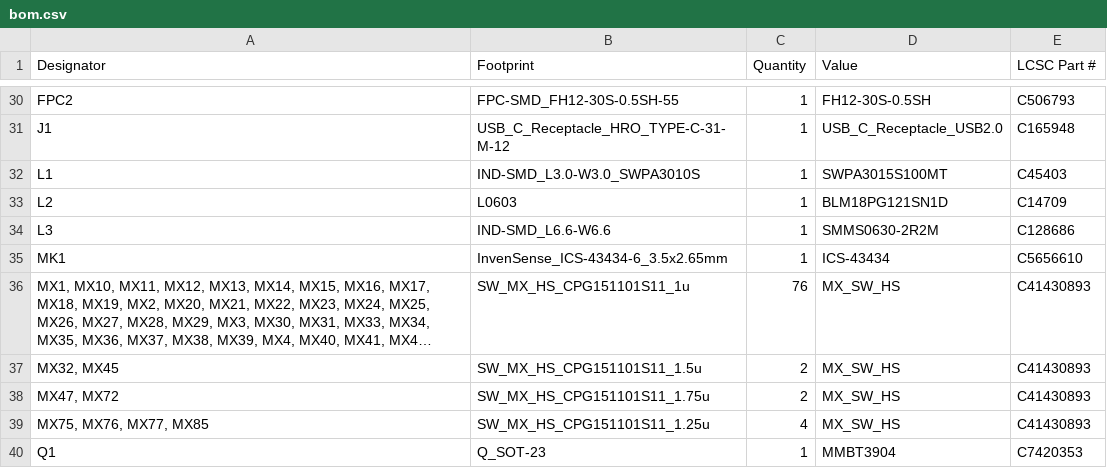
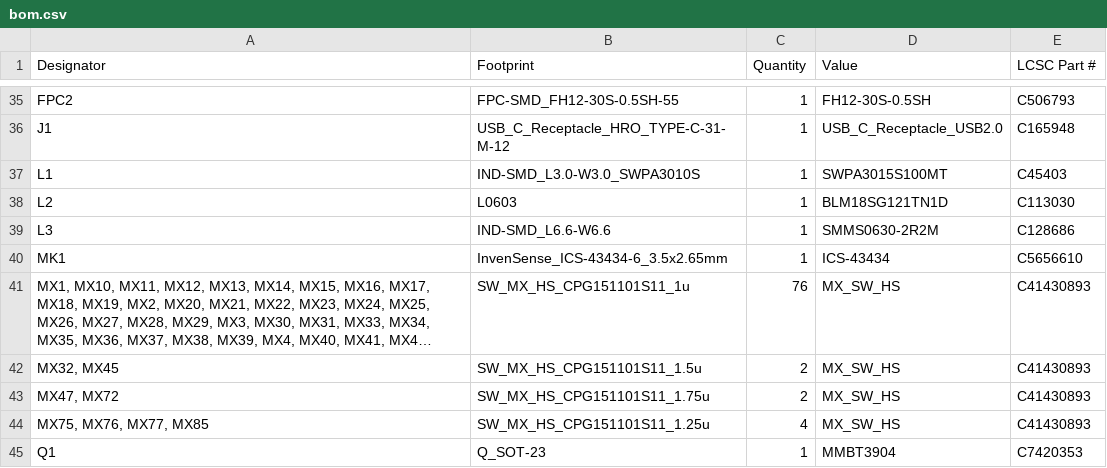
Before and after one commit to AronTech1/Galatea-75-wireless-mechanical-keyboard, a CSV file: production/bom.csv, drawn as a sheet; only a part is shown, gaps mark what is left out; long unchanged cells end in …; the diff covers the shown part only.

```diff
--- a/production/bom.csv
+++ b/production/bom.csv
@@ -32,3 +37,3 @@ J1,USB_C_Receptacle_HRO_TYPE-C-31-M-12,1,USB_C_Receptacle_USB2.0,C165948
 L1,IND-SMD_L3.0-W3.0_SWPA3010S,1,SWPA3015S100MT,C45403
-L2,L0603,1,BLM18PG121SN1D,C14709
+L2,L0603,1,BLM18SG121TN1D,C113030
 L3,IND-SMD_L6.6-W6.6,1,SMMS0630-2R2M,C128686
```
Also changed, not shown: 9 added rows, 4 removed rows and 19 edited cells elsewhere in this file, production/designators.csv, production/positions.csv, 24 other files.
